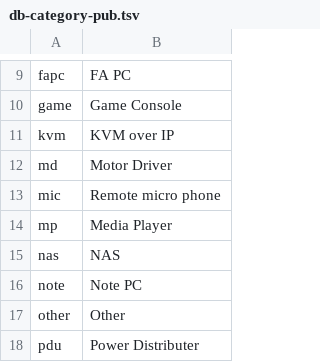
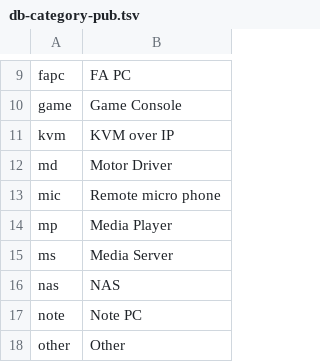
Before and after one commit to ciax/cfg.pub, a TSV file: db/db-category-pub.tsv, drawn as a sheet; only a part is shown, gaps mark what is left out; the shorter side is filled out with more unchanged rows; the diff names each change by its address in the sheet, - before the commit and + after, or states it on an @@ line.

```diff
--- a/db/db-category-pub.tsv
+++ b/db/db-category-pub.tsv
+row 15: ms | Media Server
```
Also changed, not shown: db/db-mfr-pub.tsv, db/db-model-pub.tsv.
